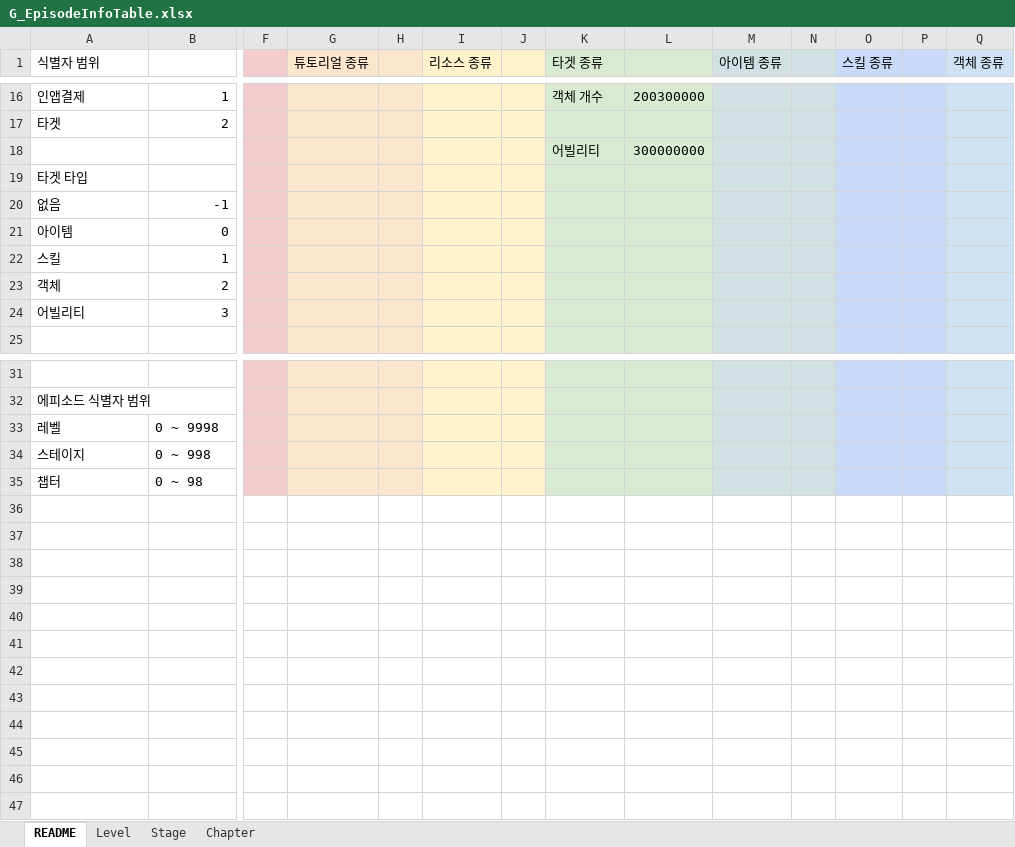
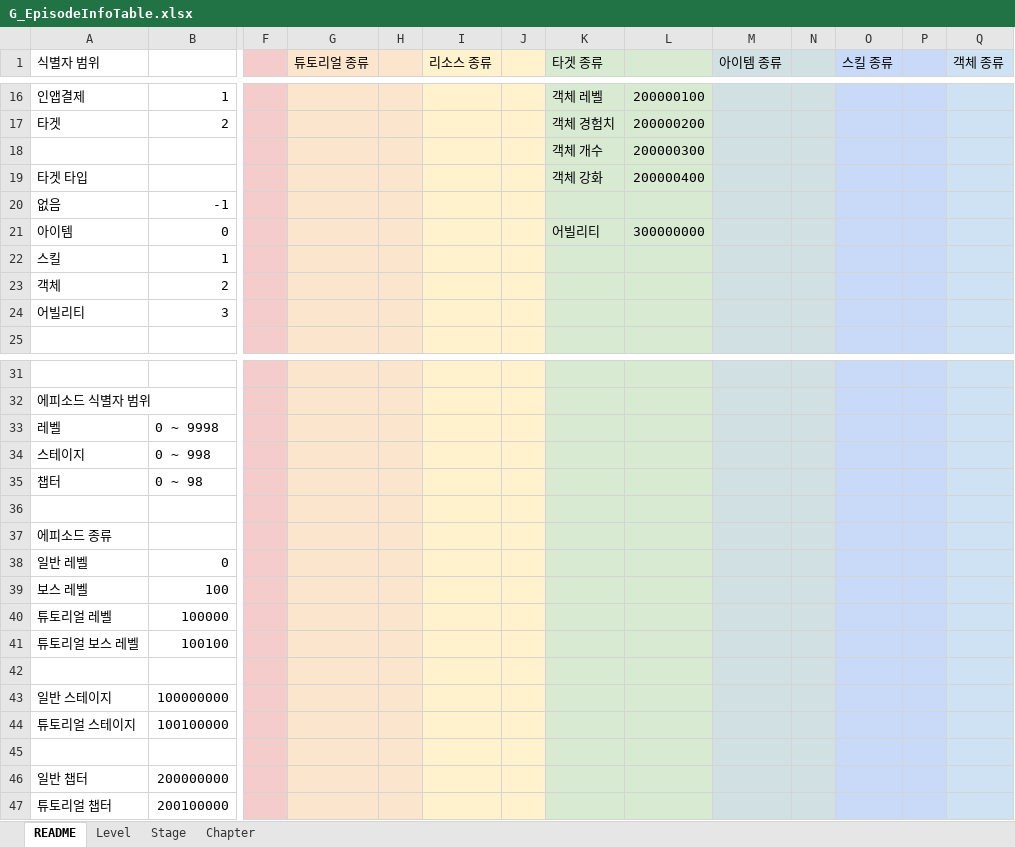
Before and after one commit to devmodle/0300000201.module_unity, an Excel workbook: Tables/A/G_EpisodeInfoTable.xlsx, sheet README, drawn as a sheet; only a part is shown, gaps mark what is left out; values as stored, in another font and other column widths than the file's, no borders; charts and pictures not drawn; rows hold the shown columns only; the diff covers the shown part only; the diff names each change by its address in the sheet, - before the commit and + after, or states it on an @@ line.

```diff
--- a/Tables/A/G_EpisodeInfoTable.xlsx (sheet README)
+++ b/Tables/A/G_EpisodeInfoTable.xlsx (sheet README)
-K16 (타겟 종류): 객체 개수
+K16 (타겟 종류): 객체 레벨
-L16: 200300000
+L16: 200000100
-K17 (타겟 종류): (empty)
+K17 (타겟 종류): 객체 경험치
-L17: (empty)
+L17: 200000200
-K18 (타겟 종류): 어빌리티
+K18 (타겟 종류): 객체 개수
-L18: 300000000
+L18: 200000300
-K19 (타겟 종류): (empty)
+K19 (타겟 종류): 객체 강화
-L19: (empty)
+L19: 200000400
-K21 (타겟 종류): (empty)
+K21 (타겟 종류): 어빌리티
-L21: (empty)
+L21: 300000000
+row 36: (empty)
+row 37: 에피소드 종류
+row 38: 일반 레벨 | 0
+row 39: 보스 레벨 | 100
+row 40: 튜토리얼 레벨 | 100000
+row 41: 튜토리얼 보스 레벨 | 100100
+row 42: (empty)
+row 43: 일반 스테이지 | 100000000
+row 44: 튜토리얼 스테이지 | 100100000
+row 45: (empty)
+row 46: 일반 챕터 | 200000000
+row 47: 튜토리얼 챕터 | 200100000
```
Also changed, not shown: 1 added row, 1 removed row and 29 edited cells elsewhere in this sheet, Tables/B/G_EpisodeInfoTable.xlsx, Tables/G_AbilityInfoTable.xlsx, 19 other files.
